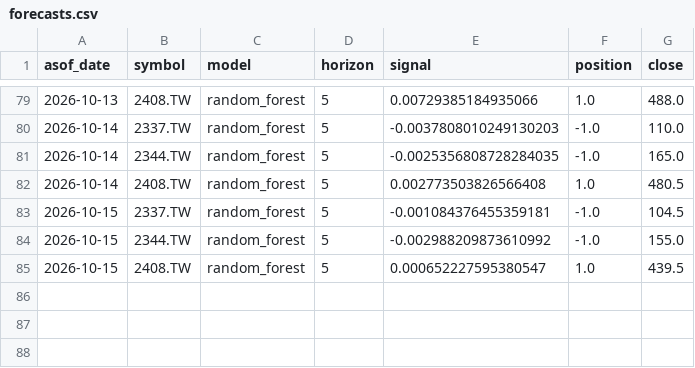
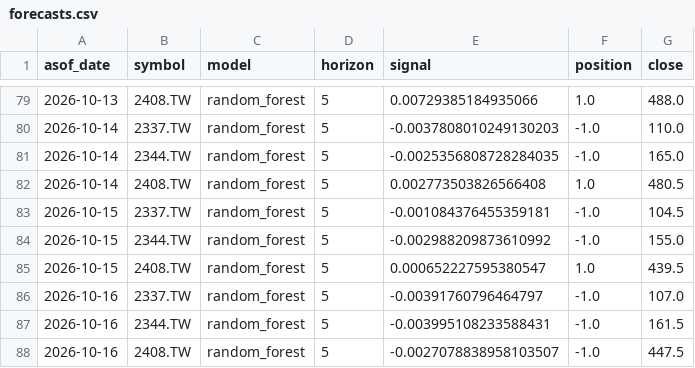
Before and after one commit to dofliu/ai-stock-prediction, a CSV file: data/journal/forecasts.csv, drawn as a sheet; only a part is shown, gaps mark what is left out; the diff names each change by its address in the sheet, - before the commit and + after, or states it on an @@ line.

```diff
--- a/data/journal/forecasts.csv
+++ b/data/journal/forecasts.csv
+row 86: 2026-10-16 | 2337.TW | random_forest | 5 | -0.00391760796464797 | -1.0 | 107.0
+row 87: 2026-10-16 | 2344.TW | random_forest | 5 | -0.003995108233588431 | -1.0 | 161.5
+row 88: 2026-10-16 | 2408.TW | random_forest | 5 | -0.0027078838958103507 | -1.0 | 447.5
```
Also changed, not shown: data/prices/2337.TW.csv, data/prices/2344.TW.csv, 4 other files.
